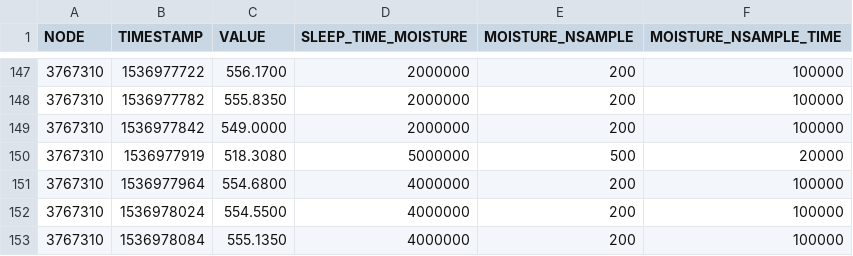
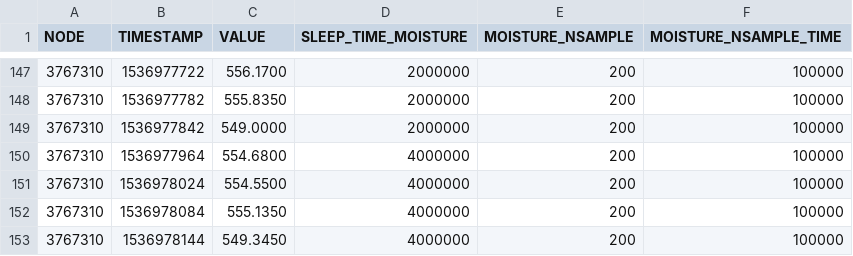
Before and after one commit to mygs/babilonia, a CSV file: research/moisture-water.csv, drawn as a sheet; only a part is shown, gaps mark what is left out; the shorter side is filled out with more unchanged rows.

Commit message:
moisture test data

```diff
--- a/research/moisture-water.csv
+++ b/research/moisture-water.csv
@@ -149,3 +149,2 @@ NODE,TIMESTAMP,VALUE,SLEEP_TIME_MOISTURE,MOISTURE_NSAMPLE,MOISTURE_NSAMPLE_TIME
 3767310,1536977842,549.0000,2000000,200,100000
-3767310,1536977919,518.3080,5000000,500,20000
 3767310,1536977964,554.6800,4000000,200,100000
```
Also changed, not shown: 1 other file.
